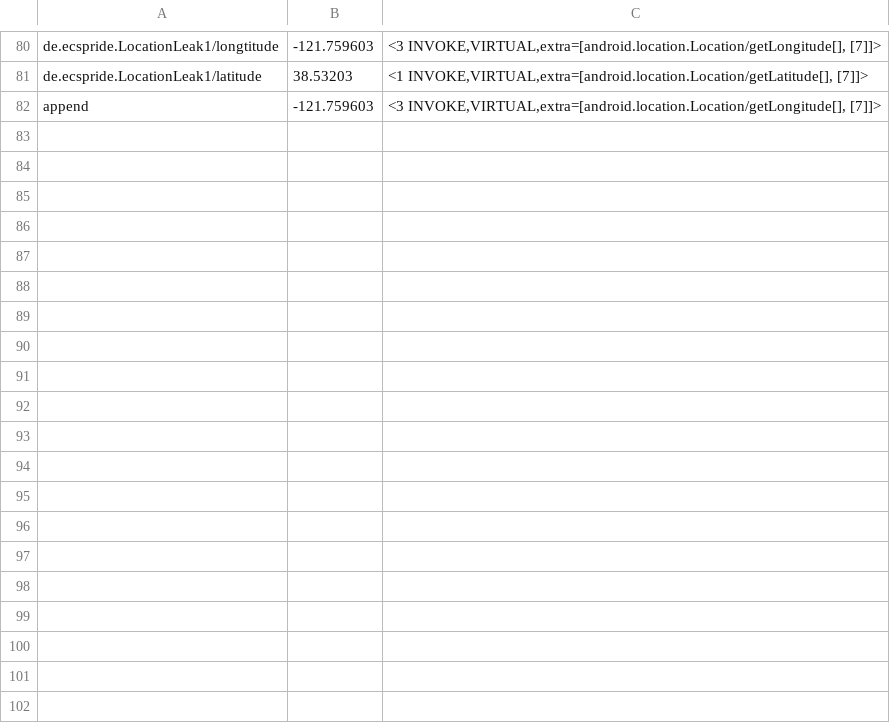
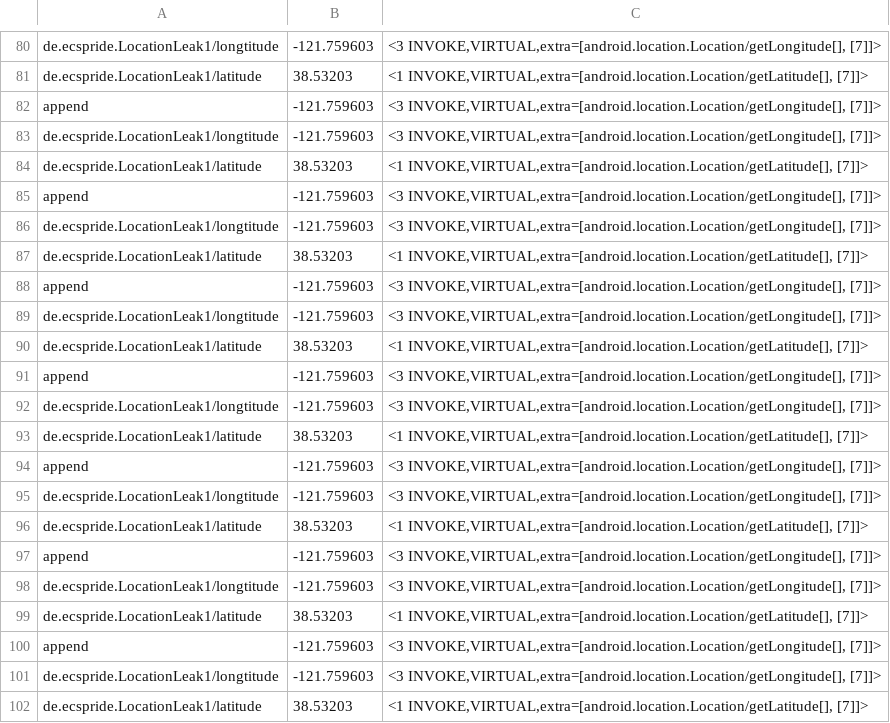
Before and after one commit to pmlab-ucd/NetSemantic-DVM, a CSV file: output/LocationLeak1.apk/LocationLeak1.apk_SrcTaintedFields.csv, drawn as a sheet; only a part is shown, gaps mark what is left out; the diff covers the shown part only; the diff names each change by its address in the sheet, - before the commit and + after, or states it on an @@ line.

```diff
--- a/output/LocationLeak1.apk/LocationLeak1.apk_SrcTaintedFields.csv
+++ b/output/LocationLeak1.apk/LocationLeak1.apk_SrcTaintedFields.csv
+row 83: de.ecspride.LocationLeak1/longtitude | -121.759603 | <3 INVOKE,VIRTUAL,extra=[android.location.Location/getLongitude[], [7]]>
+row 84: de.ecspride.LocationLeak1/latitude | 38.53203 | <1 INVOKE,VIRTUAL,extra=[android.location.Location/getLatitude[], [7]]>
+row 85: append | -121.759603 | <3 INVOKE,VIRTUAL,extra=[android.location.Location/getLongitude[], [7]]>
+row 86: de.ecspride.LocationLeak1/longtitude | -121.759603 | <3 INVOKE,VIRTUAL,extra=[android.location.Location/getLongitude[], [7]]>
+row 87: de.ecspride.LocationLeak1/latitude | 38.53203 | <1 INVOKE,VIRTUAL,extra=[android.location.Location/getLatitude[], [7]]>
+row 88: append | -121.759603 | <3 INVOKE,VIRTUAL,extra=[android.location.Location/getLongitude[], [7]]>
+row 89: de.ecspride.LocationLeak1/longtitude | -121.759603 | <3 INVOKE,VIRTUAL,extra=[android.location.Location/getLongitude[], [7]]>
+row 90: de.ecspride.LocationLeak1/latitude | 38.53203 | <1 INVOKE,VIRTUAL,extra=[android.location.Location/getLatitude[], [7]]>
+row 91: append | -121.759603 | <3 INVOKE,VIRTUAL,extra=[android.location.Location/getLongitude[], [7]]>
+row 92: de.ecspride.LocationLeak1/longtitude | -121.759603 | <3 INVOKE,VIRTUAL,extra=[android.location.Location/getLongitude[], [7]]>
+row 93: de.ecspride.LocationLeak1/latitude | 38.53203 | <1 INVOKE,VIRTUAL,extra=[android.location.Location/getLatitude[], [7]]>
+row 94: append | -121.759603 | <3 INVOKE,VIRTUAL,extra=[android.location.Location/getLongitude[], [7]]>
+row 95: de.ecspride.LocationLeak1/longtitude | -121.759603 | <3 INVOKE,VIRTUAL,extra=[android.location.Location/getLongitude[], [7]]>
+row 96: de.ecspride.LocationLeak1/latitude | 38.53203 | <1 INVOKE,VIRTUAL,extra=[android.location.Location/getLatitude[], [7]]>
+row 97: append | -121.759603 | <3 INVOKE,VIRTUAL,extra=[android.location.Location/getLongitude[], [7]]>
+row 98: de.ecspride.LocationLeak1/longtitude | -121.759603 | <3 INVOKE,VIRTUAL,extra=[android.location.Location/getLongitude[], [7]]>
+row 99: de.ecspride.LocationLeak1/latitude | 38.53203 | <1 INVOKE,VIRTUAL,extra=[android.location.Location/getLatitude[], [7]]>
+row 100: append | -121.759603 | <3 INVOKE,VIRTUAL,extra=[android.location.Location/getLongitude[], [7]]>
+row 101: de.ecspride.LocationLeak1/longtitude | -121.759603 | <3 INVOKE,VIRTUAL,extra=[android.location.Location/getLongitude[], [7]]>
+row 102: de.ecspride.LocationLeak1/latitude | 38.53203 | <1 INVOKE,VIRTUAL,extra=[android.location.Location/getLatitude[], [7]]>
```
Also changed, not shown: 16 added rows elsewhere in this file, output/AsynchronousEventOrdering1.apk/AsynchronousEventOrdering1.apk_SrcTaintedFields.csv, output/Button1.apk/Button1.apk_SrcTaintedFields.csv, 29 other files.
